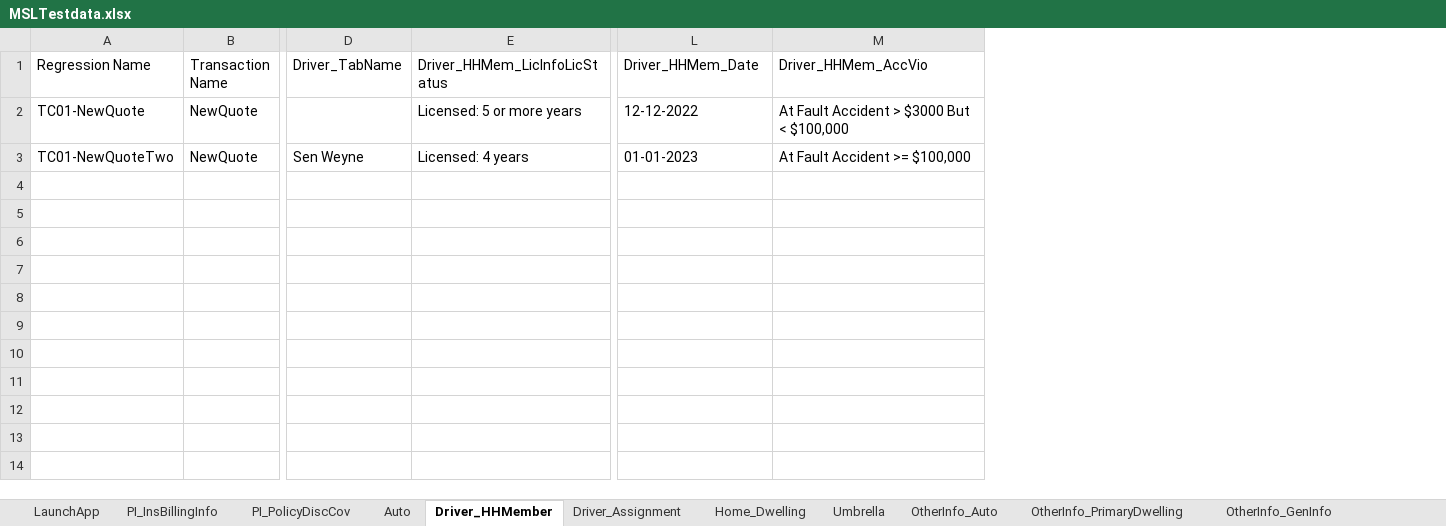
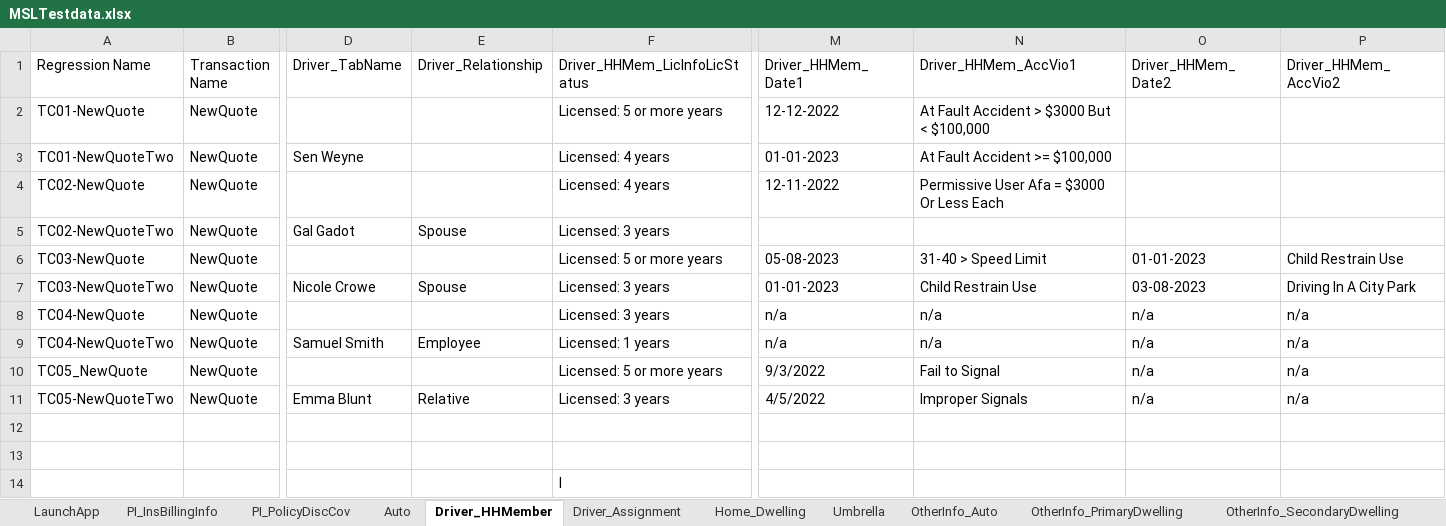
Before and after one commit to sandeepthadoju09850/MyFirstDesktopProject, an Excel workbook: Data Files/MSLTestdata.xlsx, sheet Driver_HHMember, drawn as a sheet; only a part is shown, gaps mark what is left out; values as stored, in another font and other column widths than the file's, no borders; addresses are those after the commit; rows hold the shown columns only; the diff names each change by its address in the sheet, - before the commit and + after, or states it on an @@ line.

```diff
--- a/Data Files/MSLTestdata.xlsx (sheet Driver_HHMember)
+++ b/Data Files/MSLTestdata.xlsx (sheet Driver_HHMember)
+sheet tab: OtherInfo_SecondaryDwelling
+column E (Driver_Relationship), empty
+column O (Driver_HHMem_Date2), empty
+column P (Driver_HHMem_AccVio2), empty
-M1: Driver_HHMem_Date
+M1: Driver_HHMem_Date1
-N1: Driver_HHMem_AccVio
+N1: Driver_HHMem_AccVio1
+row 4: TC02-NewQuote | NewQuote |  |  | Licensed: 4 years | 12-11-2022 | Permissive User Afa = $3000 Or Less Each
+row 5: TC02-NewQuoteTwo | NewQuote | Gal Gadot | Spouse | Licensed: 3 years
+row 6: TC03-NewQuote | NewQuote |  |  | Licensed: 5 or more years | 05-08-2023 | 31-40 > Speed Limit | 01-01-2023 | Child Restrain Use
+row 7: TC03-NewQuoteTwo | NewQuote | Nicole Crowe | Spouse | Licensed: 3 years | 01-01-2023 | Child Restrain Use | 03-08-2023 | Driving In A City Park
+row 8: TC04-NewQuote | NewQuote |  |  | Licensed: 3 years | n/a | n/a | n/a | n/a
+row 9: TC04-NewQuoteTwo | NewQuote | Samuel Smith | Employee | Licensed: 1 years | n/a | n/a | n/a | n/a
+row 10: TC05_NewQuote | NewQuote |  |  | Licensed: 5 or more years | 9/3/2022 | Fail to Signal | n/a | n/a
+row 11: TC05-NewQuoteTwo | NewQuote | Emma Blunt | Relative | Licensed: 3 years | 4/5/2022 | Improper Signals | n/a | n/a
+row 12: (empty)
+row 13: (empty)
+row 14:  |  |  |  | l
```
Also changed, not shown: sheet Home_Dwelling, sheet Auto, sheet PI_InsBillingInfo, sheet OtherInfo_PrimaryDwelling, sheet OtherInfo_Auto, sheet PI_PolicyDiscCov, 6 more sheets, other sheet tabs, 19 other files.
